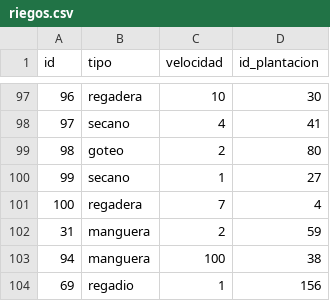
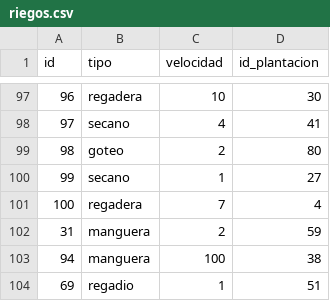
Before and after one commit to PPereaC/farmville, a CSV file: datos/riegos/riegos.csv, drawn as a sheet; only a part is shown, gaps mark what is left out; the diff names each change by its address in the sheet, - before the commit and + after, or states it on an @@ line.

```diff
--- a/datos/riegos/riegos.csv
+++ b/datos/riegos/riegos.csv
-D104 (id_plantacion): 156
+D104 (id_plantacion): 51
```
Also changed, not shown: datos/construcciones/construcciones.csv, datos/granjero_granjero/granjero_granjero.csv, 4 other files.
